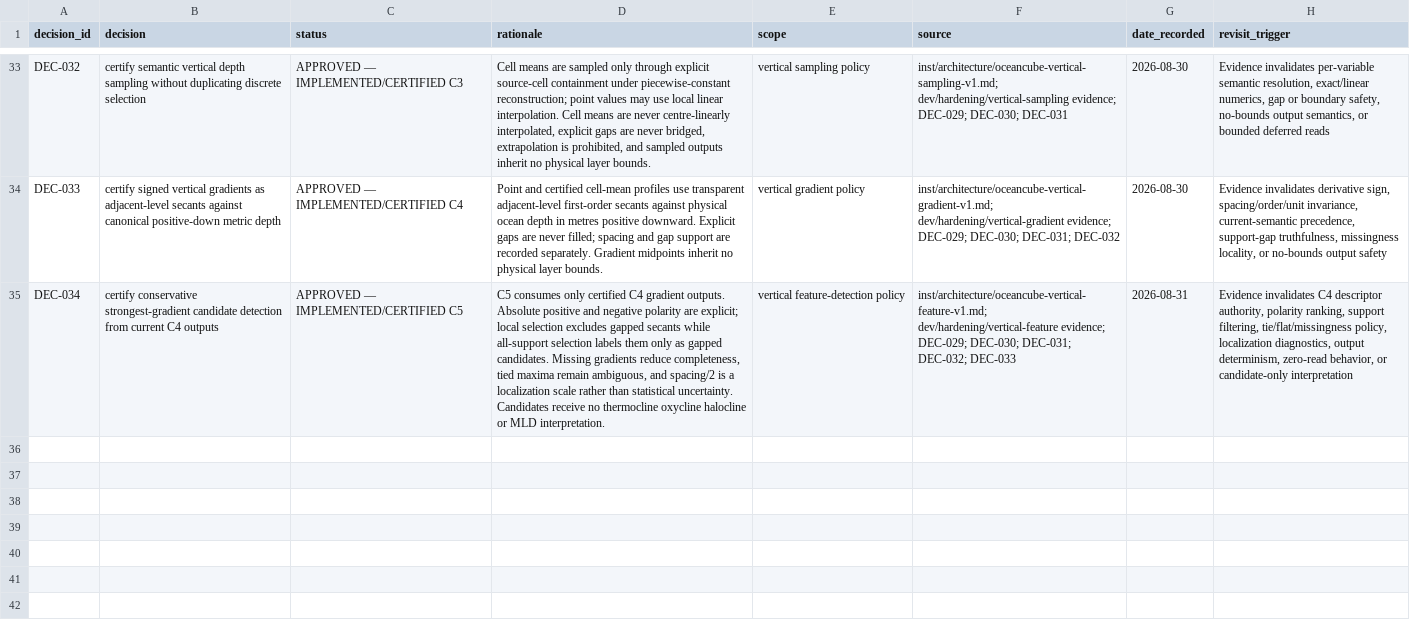
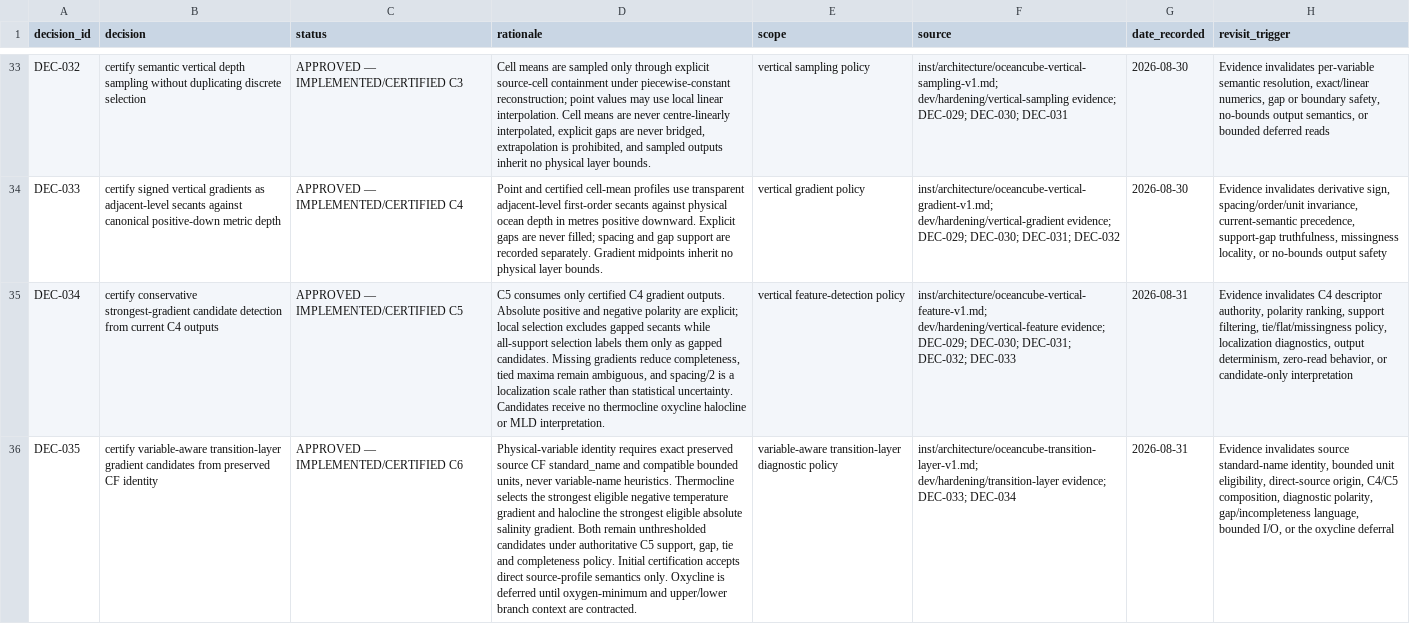
Before and after one commit to qselmer/oceancube, a CSV file: docs/roadmap/post-0.2.0/roadmap-decisions.csv, drawn as a sheet; only a part is shown, gaps mark what is left out; the diff names each change by its address in the sheet, - before the commit and + after, or states it on an @@ line.

Commit message:
feat: add variable-aware transition diagnostics

```diff
--- a/docs/roadmap/post-0.2.0/roadmap-decisions.csv
+++ b/docs/roadmap/post-0.2.0/roadmap-decisions.csv
+row 36: DEC-035 | certify variable-aware transition-layer gradient candidates from preserved CF identity | APPROVED — IMPLEMENTED/CERTIFIED C6 | Physical-variable identity requires exact preserved source CF standard_name and compatible bounded units, never variable-name heuristics. Thermocline selects the strongest eligible negative temperature gradient and halocline the strongest eligible absolute salinity gradient. Both remain unthresholded candidates under authoritative C5 support, gap, tie and completeness policy. Initial certification accepts direct source-profile semantics only. Oxycline is deferred until oxygen-minimum and upper/lower branch context are contracted. | variable-aware transition-layer diagnostic policy | inst/architecture/oceancube-transition-layer-v1.md; dev/hardening/transition-layer evidence; DEC-033; DEC-034 | 2026-08-31 | Evidence invalidates source standard-name identity, bounded unit eligibility, direct-source origin, C4/C5 composition, diagnostic polarity, gap/incompleteness language, bounded I/O, or the oxycline deferral
```
Also changed, not shown: handbook/tables/backend-support.csv, handbook/tables/dimension-effects.csv, 38 other files.
